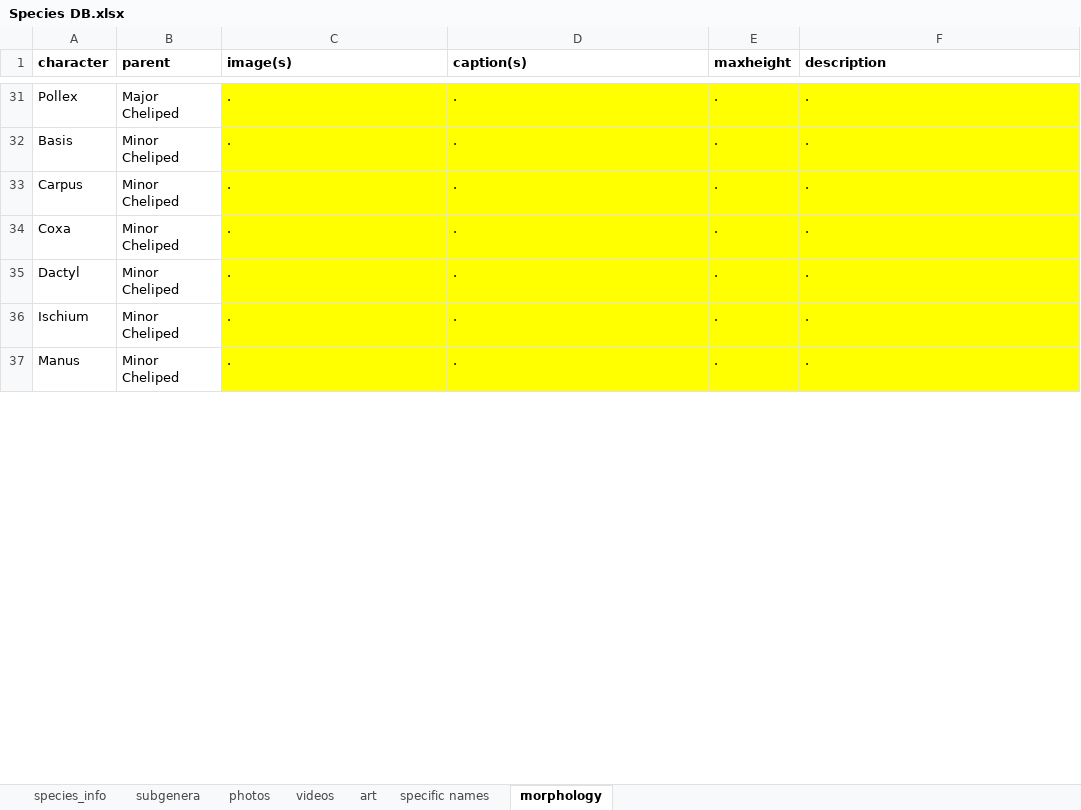
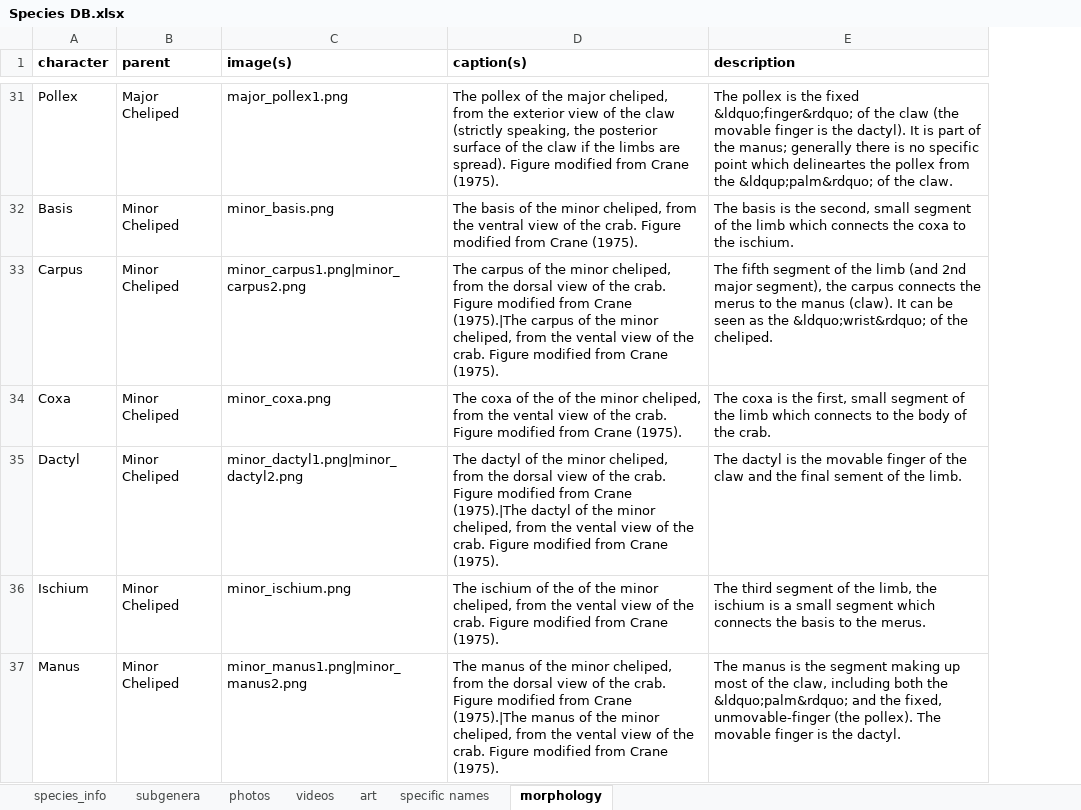
Before and after one commit to msrosenberg/fiddlercrab.info, an Excel workbook: Data/Species DB.xlsx, sheet morphology, drawn as a sheet; only a part is shown, gaps mark what is left out; values as stored, in another font and other column widths than the file's, no borders; removed rows and columns are numbered as before the commit, all else as after; the diff covers the shown part only; the diff names each change by its address in the sheet, - before the commit and + after, or states it on an @@ line.

```diff
--- a/Data/Species DB.xlsx (sheet morphology)
+++ b/Data/Species DB.xlsx (sheet morphology)
-column E (maxheight), rows 31-37: all .
-C31:D37 fill: #FFFF00
+C31:D37 fill: none
-C31 (image(s)): .
+C31 (image(s)): major_pollex1.png
-D31 (caption(s)): .
+D31 (caption(s)): The pollex of the major cheliped, from the exterior view of the claw (strictly speaking, the posterior surface of the claw if the limbs are spread). Figure modified from Crane (1975).
-E31:E37 fill: #FFFF00
+E31:E37 fill: none
-E31 (description): .
+E31 (description): The pollex is the fixed &ldquo;finger&rdquo; of the claw (the movable finger is the dactyl). It is part of the manus; generally there is no specific point which delineartes the pollex from the &ldqup;palm&rdquo; of the claw.
-C32 (image(s)): .
+C32 (image(s)): minor_basis.png
-D32 (caption(s)): .
+D32 (caption(s)): The basis of the minor cheliped, from the ventral view of the crab. Figure modified from Crane (1975).
-E32 (description): .
+E32 (description): The basis is the second, small segment of the limb which connects the coxa to the ischium.
-C33 (image(s)): .
+C33 (image(s)): minor_carpus1.png|minor_carpus2.png
-D33 (caption(s)): .
+D33 (caption(s)): The carpus of the minor cheliped, from the dorsal view of the crab. Figure modified from Crane (1975).|The carpus of the minor cheliped, from the vental view of the crab. Figure modified from Crane (1975).
-E33 (description): .
+E33 (description): The fifth segment of the limb (and 2nd major segment), the carpus connects the merus to the manus (claw). It can be seen as the &ldquo;wrist&rdquo; of the cheliped.
-C34 (image(s)): .
+C34 (image(s)): minor_coxa.png
-D34 (caption(s)): .
+D34 (caption(s)): The coxa of the of the minor cheliped, from the vental view of the crab. Figure modified from Crane (1975).
-E34 (description): .
+E34 (description): The coxa is the first, small segment of the limb which connects to the body of the crab.
-C35 (image(s)): .
+C35 (image(s)): minor_dactyl1.png|minor_dactyl2.png
-D35 (caption(s)): .
+D35 (caption(s)): The dactyl of the minor cheliped, from the dorsal view of the crab. Figure modified from Crane (1975).|The dactyl of the minor cheliped, from the vental view of the crab. Figure modified from Crane (1975).
-E35 (description): .
+E35 (description): The dactyl is the movable finger of the claw and the final sement of the limb.
-C36 (image(s)): .
+C36 (image(s)): minor_ischium.png
-D36 (caption(s)): .
+D36 (caption(s)): The ischium of the of the minor cheliped, from the vental view of the crab. Figure modified from Crane (1975).
-E36 (description): .
+E36 (description): The third segment of the limb, the ischium is a small segment which connects the basis to the merus.
-C37 (image(s)): .
+C37 (image(s)): minor_manus1.png|minor_manus2.png
-D37 (caption(s)): .
+D37 (caption(s)): The manus of the minor cheliped, from the dorsal view of the crab. Figure modified from Crane (1975).|The manus of the minor cheliped, from the vental view of the crab. Figure modified from Crane (1975).
-E37 (description): .
+E37 (description): The manus is the segment making up most of the claw, including both the &ldquo;palm&rdquo; and the fixed, unmovable-finger (the pollex). The movable finger is the dactyl.
```
Also changed, not shown: 1 removed row, 48 edited cells and cell formats elsewhere in this sheet, 5 other files.
